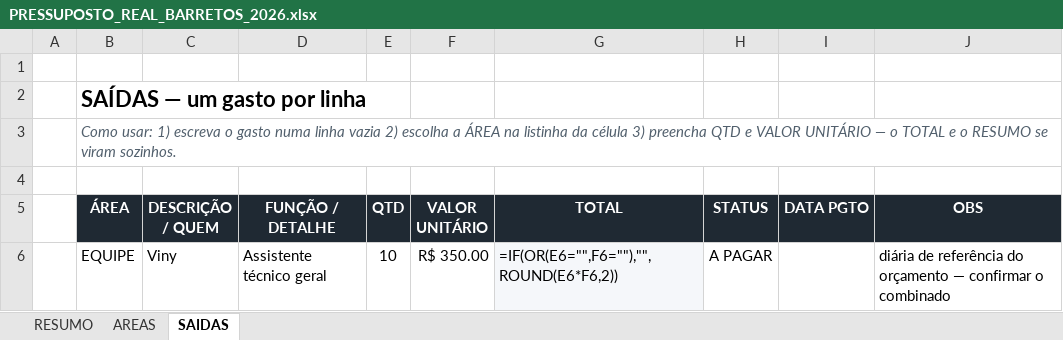
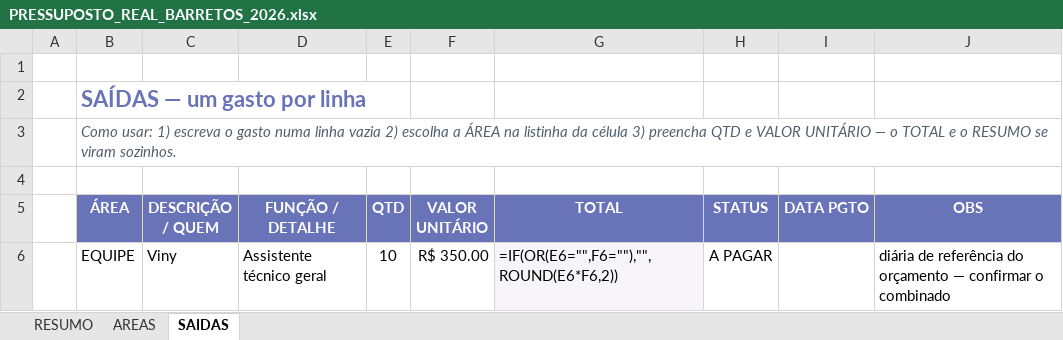
Before and after one commit to yadfilmes/yad-brain, an Excel workbook: producao/pressupostos/PRESSUPOSTO_REAL_BARRETOS_2026.xlsx, sheet SAIDAS, drawn as a sheet; only a part is shown; values as stored, in another font and other column widths than the file's, no borders; formulas without a stored value are shown as written; charts and pictures not drawn; the diff names each change by its address in the sheet, - before the commit and + after, or states it on an @@ line.

```diff
--- a/producao/pressupostos/PRESSUPOSTO_REAL_BARRETOS_2026.xlsx (sheet SAIDAS)
+++ b/producao/pressupostos/PRESSUPOSTO_REAL_BARRETOS_2026.xlsx (sheet SAIDAS)
-B2 text colour: black
+B2 text colour: #6973B8
-B5:J5 fill: #1F2933
+B5:J5 fill: #6973B8
```
Also changed, not shown: sheet RESUMO, sheet AREAS, charts or pictures, 4 other files.
